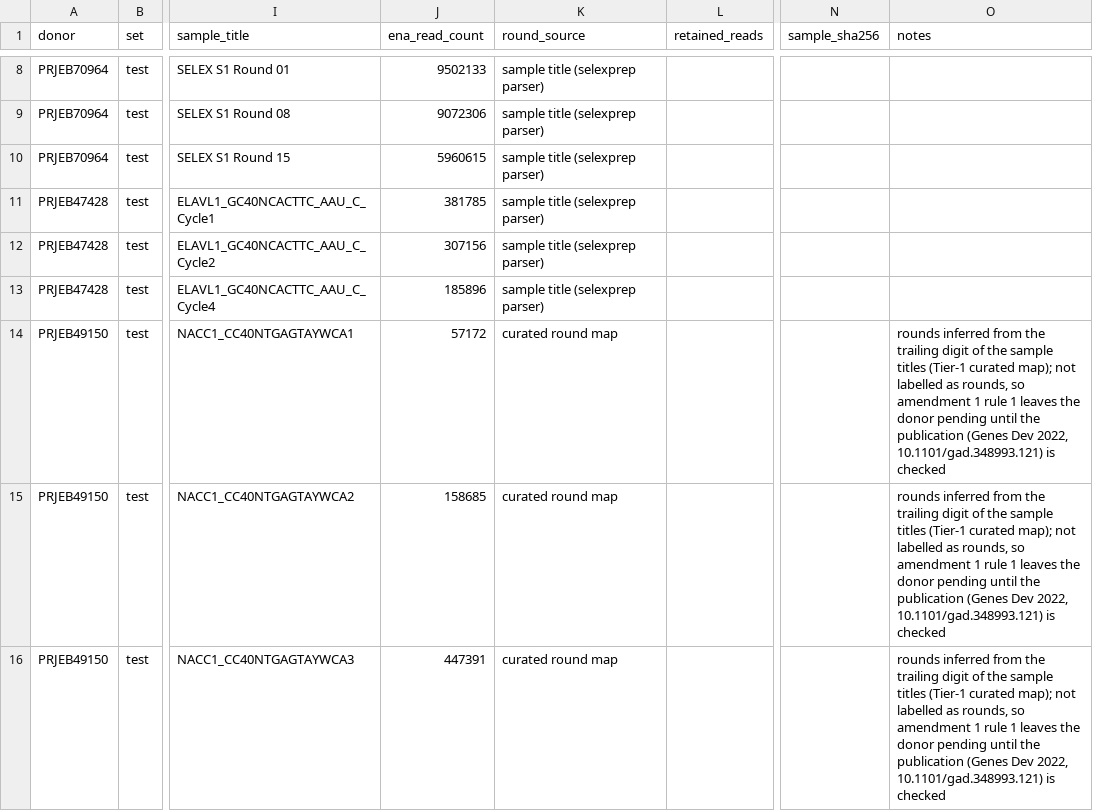
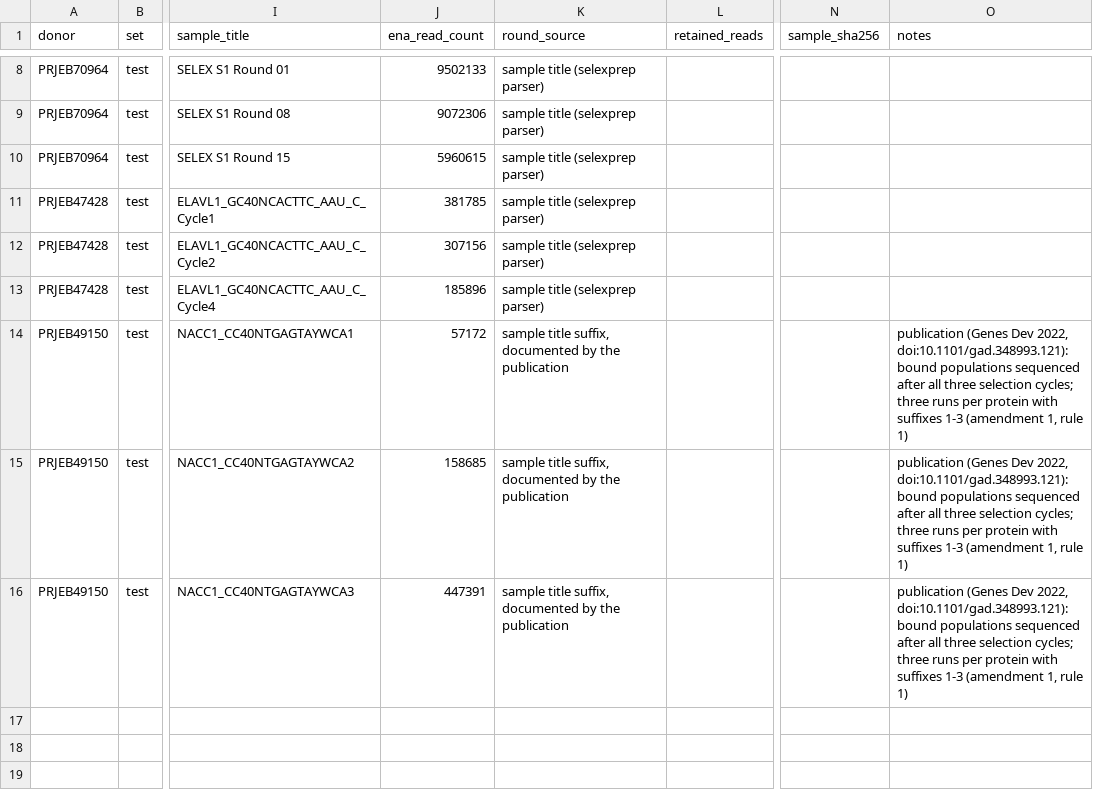
Before and after one commit to marcorotanegroni/selexprep, a TSV file: benchmarks/synthetic/donors.tsv, drawn as a sheet; only a part is shown, gaps mark what is left out; the diff names each change by its address in the sheet, - before the commit and + after, or states it on an @@ line.

```diff
--- a/benchmarks/synthetic/donors.tsv
+++ b/benchmarks/synthetic/donors.tsv
-K14:K16 (round_source): curated round map
+K14:K16 (round_source): sample title suffix, documented by the publication
-O14:O16 (notes): rounds inferred from the trailing digit of the sample titles (Tier-1 curated map); not labelled as rounds, so amendment 1 rule 1 leaves the donor pending until the publication (Genes Dev 2022, 10.1101/gad.348993.121) is checked
+O14:O16 (notes): publication (Genes Dev 2022, doi:10.1101/gad.348993.121): bound populations sequenced after all three selection cycles; three runs per protein with suffixes 1-3 (amendment 1, rule 1)
```
Also changed, not shown: benchmarks/synthetic/donor_screening.tsv, benchmarks/synthetic/trajectory_documentation.tsv, 8 other files.
